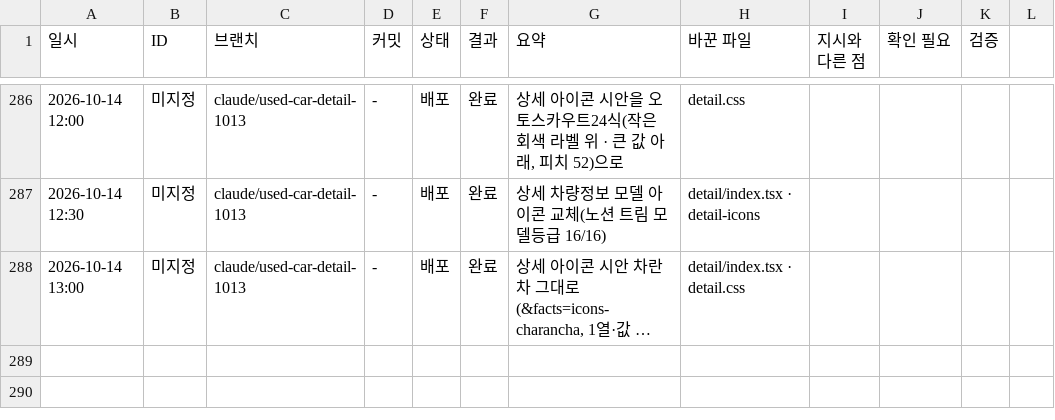
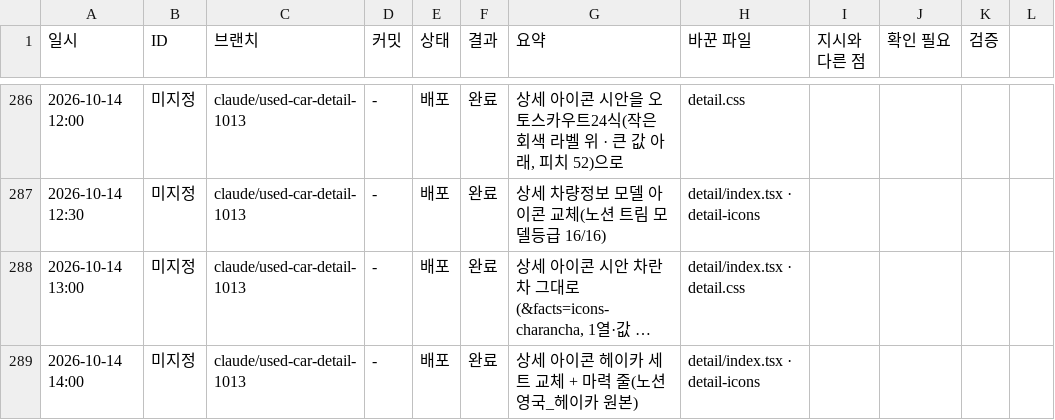
Before and after one commit to bobaekimboae/bobaedream, a CSV file: reports/work-log.csv, drawn as a sheet; only a part is shown, gaps mark what is left out; long unchanged cells end in …; the diff names each change by its address in the sheet, - before the commit and + after, or states it on an @@ line.

```diff
--- a/reports/work-log.csv
+++ b/reports/work-log.csv
+row 289: 2026-10-14 14:00 | 미지정 | claude/used-car-detail-1013 | - | 배포 | 완료 | 상세 아이콘 헤이카 세트 교체 + 마력 줄(노션 영국_헤이카 원본) | detail/index.tsx · detail-icons
```
Also changed, not shown: 12 other files.
